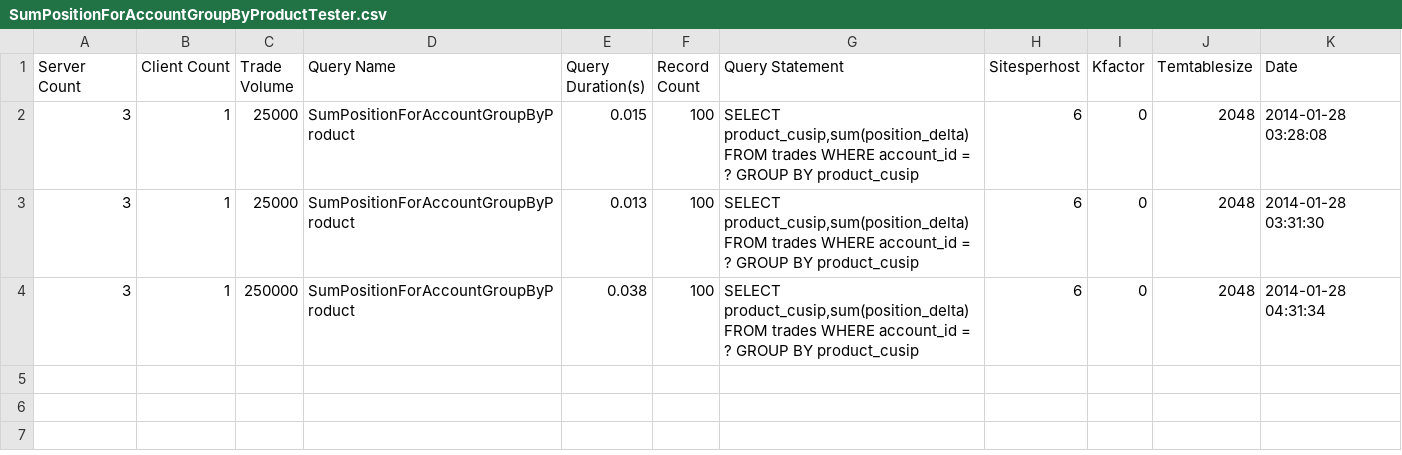
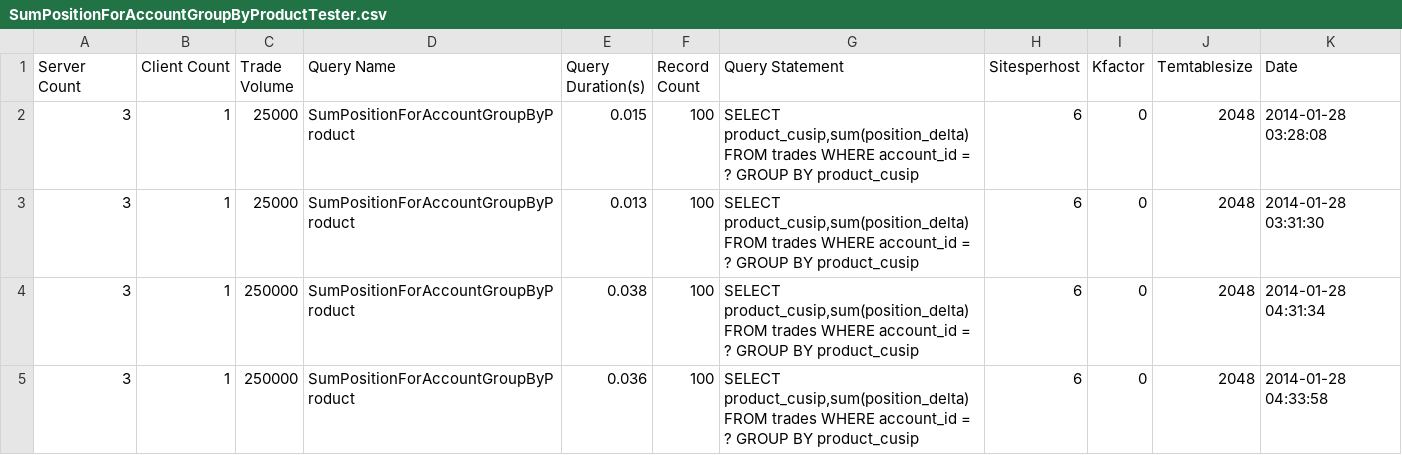
Before and after one commit to galatea-aws/PositionKeeper, a CSV file: report/Archive/c3.2xlarge/SumPositionForAccountGroupByProductTester.csv, drawn as a sheet; the diff names each change by its address in the sheet, - before the commit and + after, or states it on an @@ line.

```diff
--- a/report/Archive/c3.2xlarge/SumPositionForAccountGroupByProductTester.csv
+++ b/report/Archive/c3.2xlarge/SumPositionForAccountGroupByProductTester.csv
+row 5: 3 | 1 | 250000 | SumPositionForAccountGroupByProduct | 0.036 | 100 | SELECT product_cusip,sum(position_delta) FROM trades WHERE account_id = ? GROUP BY product_cusip | 6 | 0 | 2048 | 2014-01-28 04:33:58
```
Also changed, not shown: report/Archive/c3.2xlarge/SumPositionByAccountAndProductTester.csv, report/Archive/c3.2xlarge/SumPositionForProductGroupByAccountTester.csv, 5 other files.
